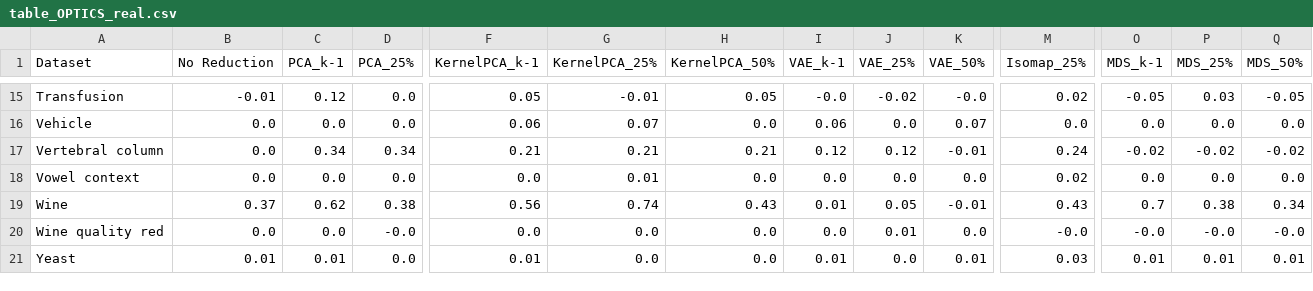
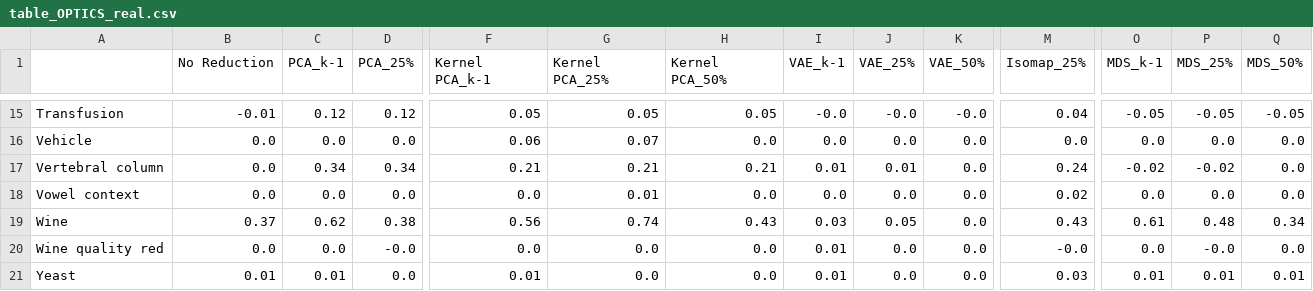
Before and after one commit to n8thantran/euea-replication, a CSV file: results/table_OPTICS_real.csv, drawn as a sheet; only a part is shown, gaps mark what is left out; the diff covers the shown part only; the diff names each change by its address in the sheet, - before the commit and + after, or states it on an @@ line.

```diff
--- a/results/table_OPTICS_real.csv
+++ b/results/table_OPTICS_real.csv
-A1: Dataset
+A1: (empty)
-F1: KernelPCA_k-1
+F1: Kernel PCA_k-1
-G1: KernelPCA_25%
+G1: Kernel PCA_25%
-H1: KernelPCA_50%
+H1: Kernel PCA_50%
-D15 (PCA_25%): 0.0
+D15 (PCA_25%): 0.12
-G15 (Kernel PCA_25%): -0.01
+G15 (Kernel PCA_25%): 0.05
-J15 (VAE_25%): -0.02
+J15 (VAE_25%): -0.0
-M15 (Isomap_25%): 0.02
+M15 (Isomap_25%): 0.04
-P15 (MDS_25%): 0.03
+P15 (MDS_25%): -0.05
-I16 (VAE_k-1): 0.06
+I16 (VAE_k-1): 0.0
-K16 (VAE_50%): 0.07
+K16 (VAE_50%): 0.0
-I17 (VAE_k-1): 0.12
+I17 (VAE_k-1): 0.01
-J17 (VAE_25%): 0.12
+J17 (VAE_25%): 0.01
-K17 (VAE_50%): -0.01
+K17 (VAE_50%): 0.0
-Q17 (MDS_50%): -0.02
+Q17 (MDS_50%): 0.0
-I19 (VAE_k-1): 0.01
+I19 (VAE_k-1): 0.03
-K19 (VAE_50%): -0.01
+K19 (VAE_50%): 0.0
-O19 (MDS_k-1): 0.7
+O19 (MDS_k-1): 0.61
-P19 (MDS_25%): 0.38
+P19 (MDS_25%): 0.48
-I20 (VAE_k-1): 0.0
+I20 (VAE_k-1): 0.01
-J20 (VAE_25%): 0.01
+J20 (VAE_25%): 0.0
-O20 (MDS_k-1): -0.0
+O20 (MDS_k-1): 0.0
-Q20 (MDS_50%): -0.0
+Q20 (MDS_50%): 0.0
-K21 (VAE_50%): 0.01
+K21 (VAE_50%): 0.0
```
Also changed, not shown: 1 added row, 1 removed row and 52 edited cells elsewhere in this file, results/table_AHC_real.csv, results/table_GMM_real.csv, 10 other files.
